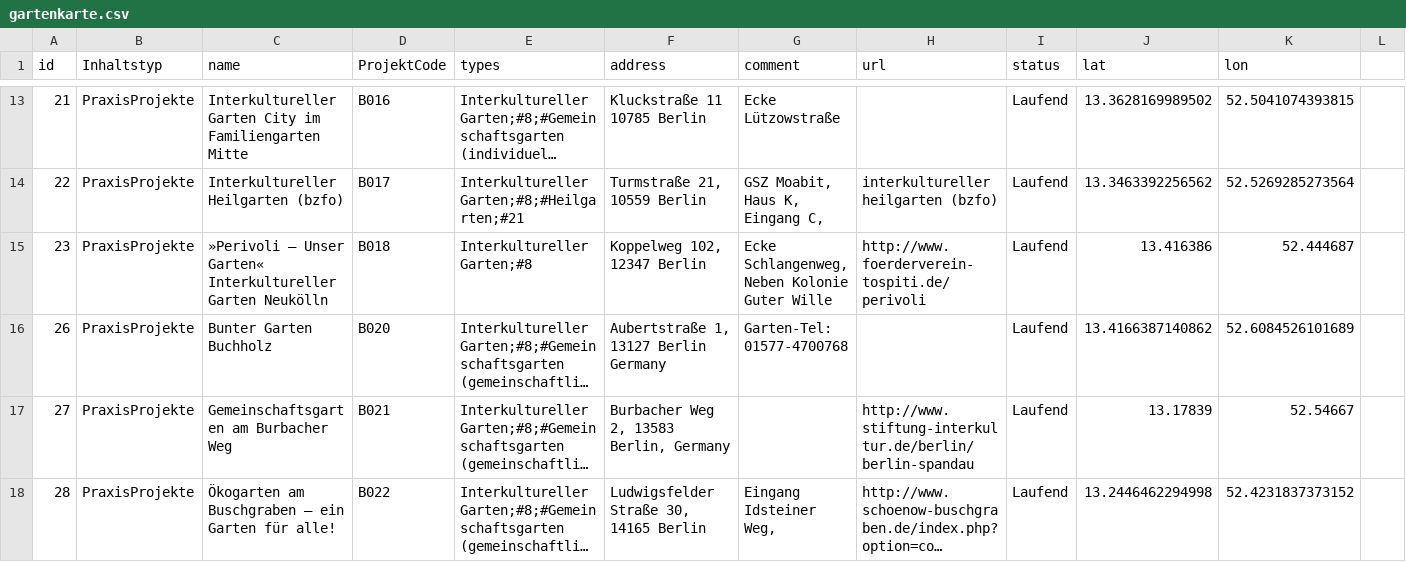
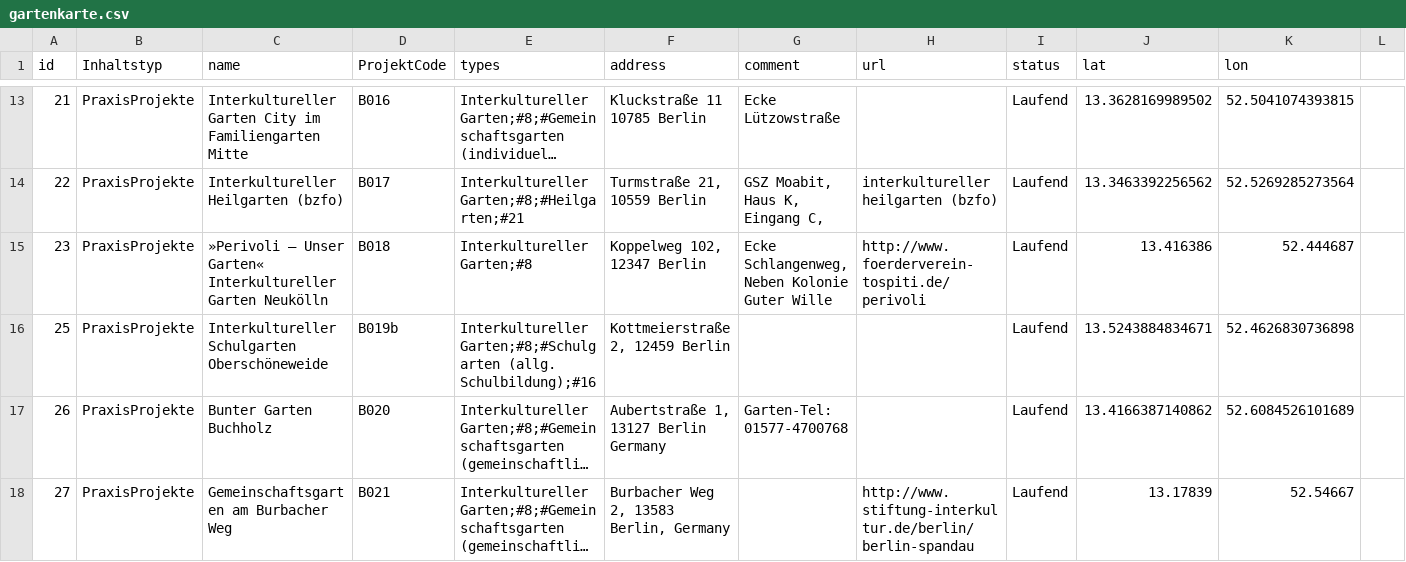
Before and after one commit to gartenkarte/gartenkarte-2017, a CSV file: data/gartenkarte.csv, drawn as a sheet; only a part is shown, gaps mark what is left out; the shorter side is filled out with more unchanged rows; long unchanged cells end in …; rows hold the shown columns only; the diff covers the shown part only; the diff names each change by its address in the sheet, - before the commit and + after, or states it on an @@ line.

Commit message:
build and outliers for 20171117-022811-gartenkarte-update-reference

```diff
--- a/data/gartenkarte.csv
+++ b/data/gartenkarte.csv
+row 16: 25 | PraxisProjekte | Interkultureller Schulgarten Oberschöneweide | B019b | Interkultureller Garten;#8;#Schulgarten (allg. Schulbildung);#16 | Kottmeierstraße 2, 12459 Berlin |  |  | Laufend | 13.5243884834671 | 52.4626830736898
```
Also changed, not shown: 11 added rows elsewhere in this file, 1 other file.
